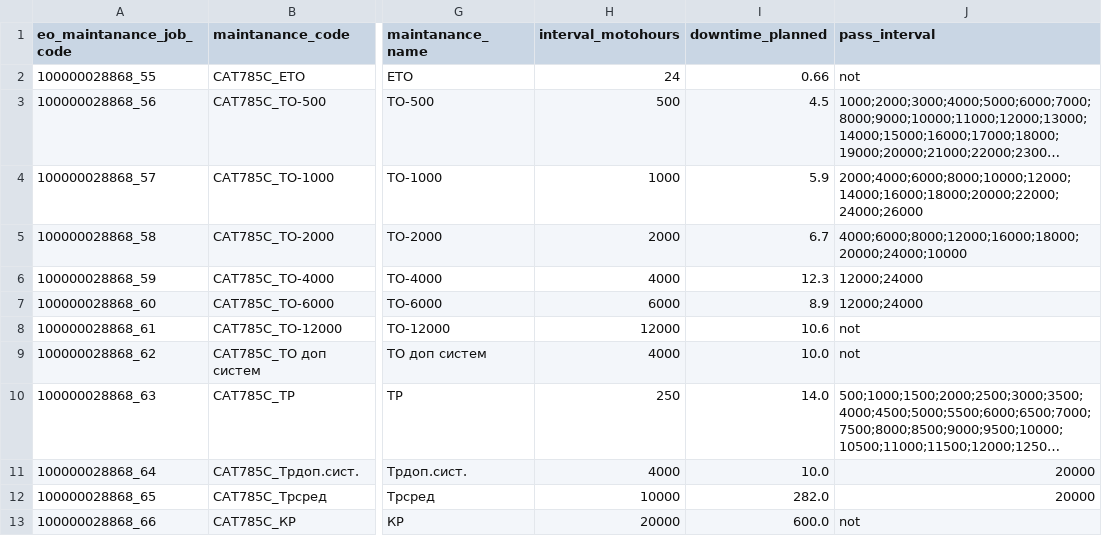
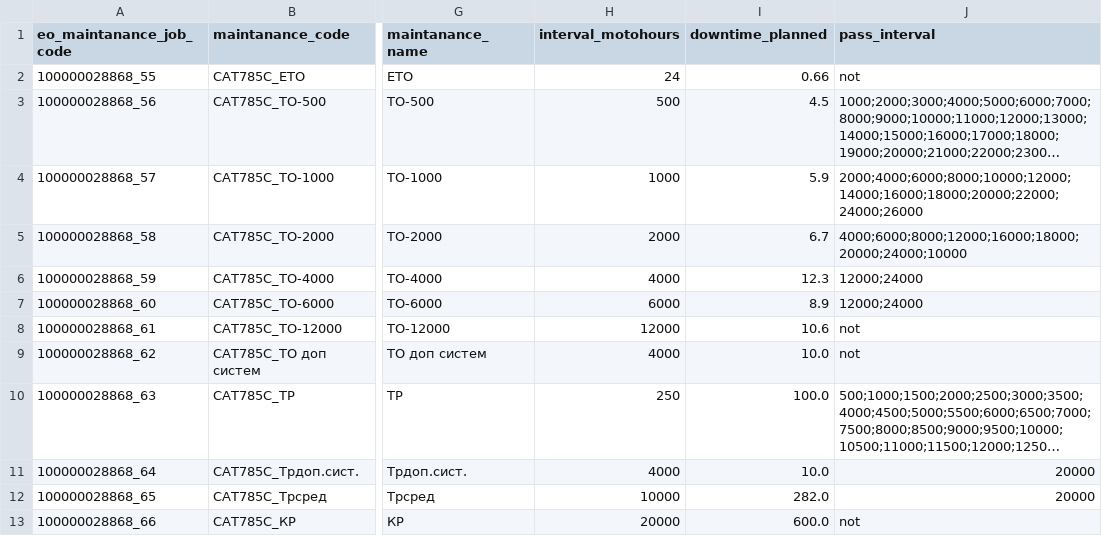
Before and after one commit to Zhenya1975/plan_3y, a CSV file: data/eo_job_catologue.csv, drawn as a sheet; only a part is shown, gaps mark what is left out; long unchanged cells end in …; the diff names each change by its address in the sheet, - before the commit and + after, or states it on an @@ line.

```diff
--- a/data/eo_job_catologue.csv
+++ b/data/eo_job_catologue.csv
-I10 (downtime_planned): 14.0
+I10 (downtime_planned): 100.0
```
Also changed, not shown: data/maintanance_job_list_general.csv, 10 other files.
